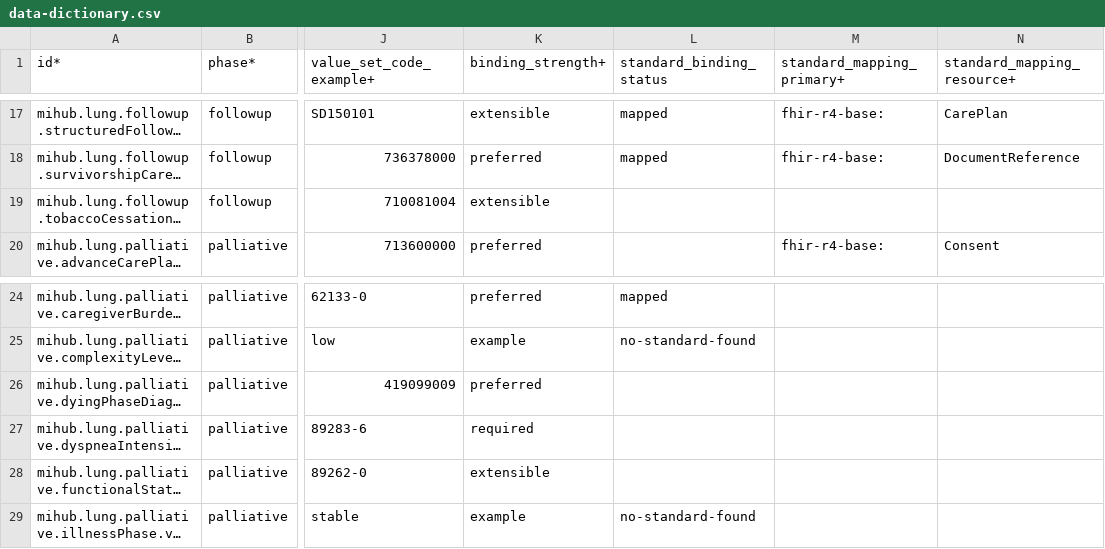
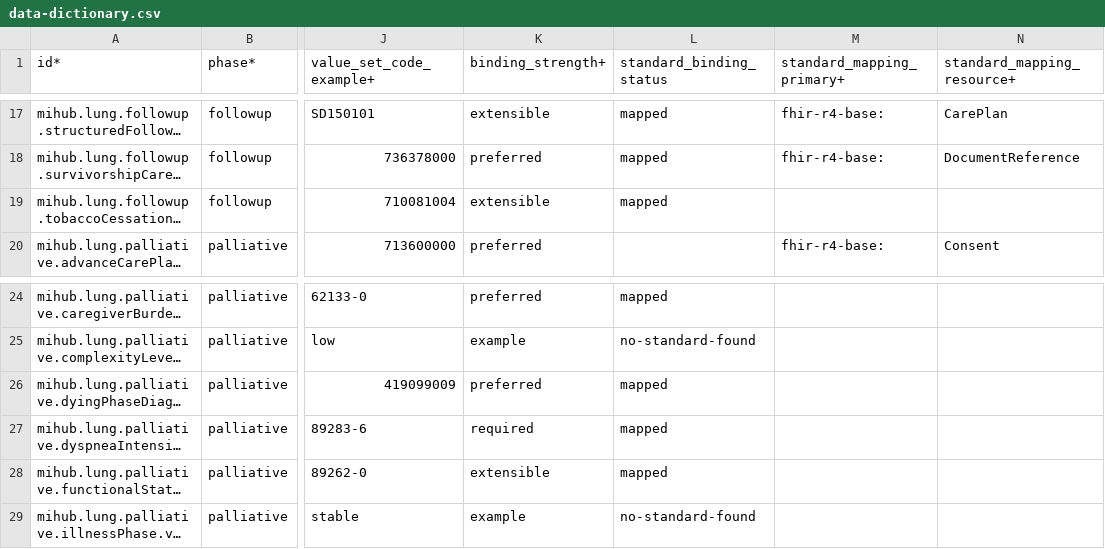
Before and after one commit to forschungsgruppe-digital-health/mihub-lung-cancer-pathway-data-elements, a CSV file: catalog/data-dictionary.csv, drawn as a sheet; only a part is shown, gaps mark what is left out; long unchanged cells end in …; the diff names each change by its address in the sheet, - before the commit and + after, or states it on an @@ line.

Commit message:
Adds ICF and ICD-O-3 classification and updates data elements

```diff
--- a/catalog/data-dictionary.csv
+++ b/catalog/data-dictionary.csv
-L19 (standard_binding_status): (empty)
+L19 (standard_binding_status): mapped
-L26:L28 (standard_binding_status): (empty)
+L26:L28 (standard_binding_status): mapped
```
Also changed, not shown: 11 other files.
